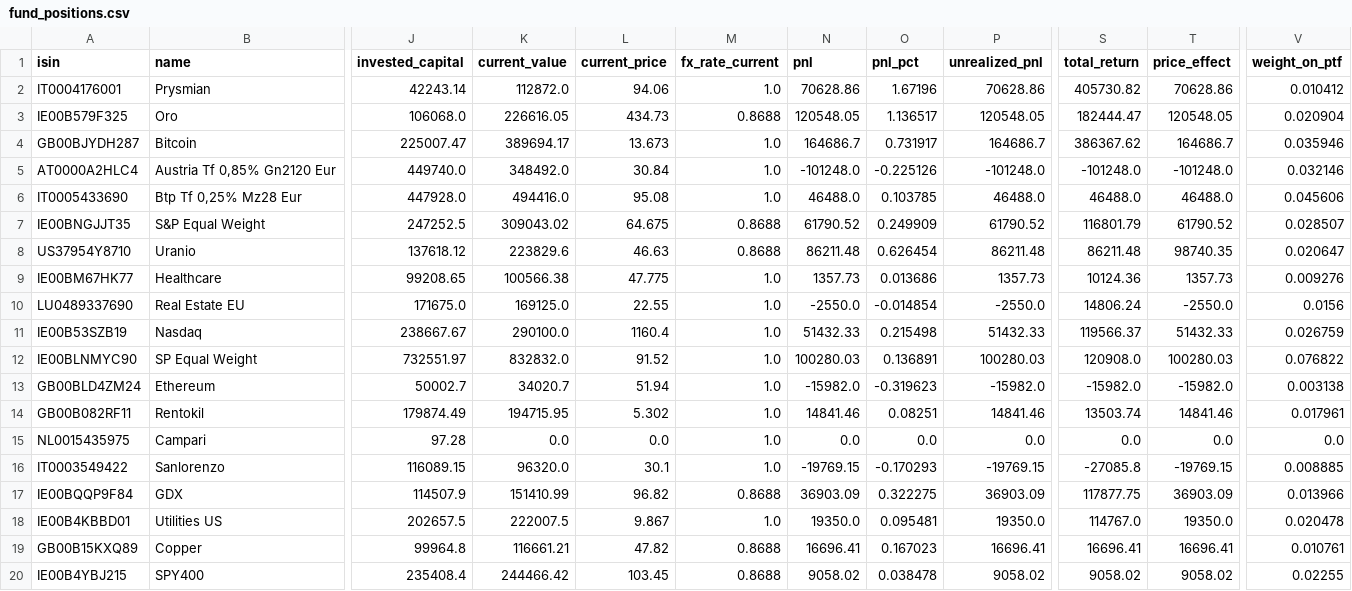
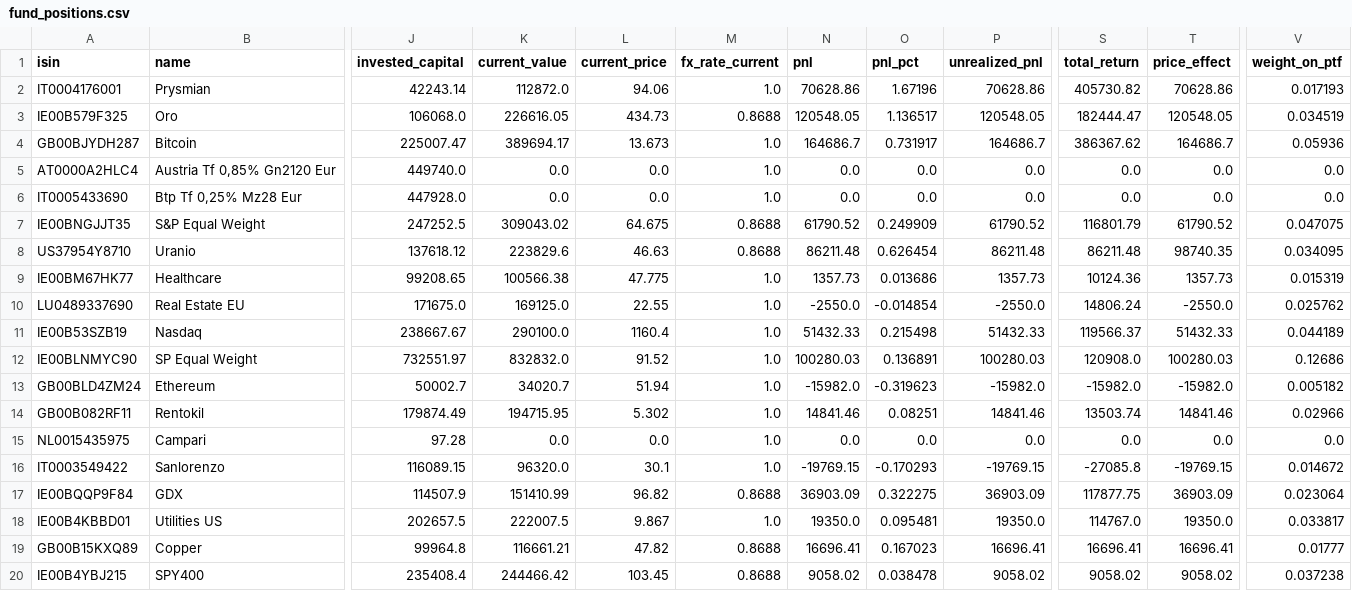
Before and after one commit to Sbirrondi/sfc-portfolio-tracker, a CSV file: data/fund_positions.csv, drawn as a sheet; only a part is shown, gaps mark what is left out; the diff covers the shown part only; the diff names each change by its address in the sheet, - before the commit and + after, or states it on an @@ line.

Commit message:
Update positions

```diff
--- a/data/fund_positions.csv
+++ b/data/fund_positions.csv
-V2 (weight_on_ptf): 0.010412
+V2 (weight_on_ptf): 0.017193
-V3 (weight_on_ptf): 0.020904
+V3 (weight_on_ptf): 0.034519
-V4 (weight_on_ptf): 0.035946
+V4 (weight_on_ptf): 0.05936
-K5 (current_value): 348492.0
+K5 (current_value): 0.0
-L5 (current_price): 30.84
+L5 (current_price): 0.0
-N5 (pnl): -101248.0
+N5 (pnl): 0.0
-O5 (pnl_pct): -0.225126
+O5 (pnl_pct): 0.0
-P5 (unrealized_pnl): -101248.0
+P5 (unrealized_pnl): 0.0
-S5 (total_return): -101248.0
+S5 (total_return): 0.0
-T5 (price_effect): -101248.0
+T5 (price_effect): 0.0
-V5 (weight_on_ptf): 0.032146
+V5 (weight_on_ptf): 0.0
-K6 (current_value): 494416.0
+K6 (current_value): 0.0
-L6 (current_price): 95.08
+L6 (current_price): 0.0
-N6 (pnl): 46488.0
+N6 (pnl): 0.0
-O6 (pnl_pct): 0.103785
+O6 (pnl_pct): 0.0
-P6 (unrealized_pnl): 46488.0
+P6 (unrealized_pnl): 0.0
-S6 (total_return): 46488.0
+S6 (total_return): 0.0
-T6 (price_effect): 46488.0
+T6 (price_effect): 0.0
-V6 (weight_on_ptf): 0.045606
+V6 (weight_on_ptf): 0.0
-V7 (weight_on_ptf): 0.028507
+V7 (weight_on_ptf): 0.047075
-V8 (weight_on_ptf): 0.020647
+V8 (weight_on_ptf): 0.034095
-V9 (weight_on_ptf): 0.009276
+V9 (weight_on_ptf): 0.015319
-V10 (weight_on_ptf): 0.0156
+V10 (weight_on_ptf): 0.025762
-V11 (weight_on_ptf): 0.026759
+V11 (weight_on_ptf): 0.044189
-V12 (weight_on_ptf): 0.076822
+V12 (weight_on_ptf): 0.12686
-V13 (weight_on_ptf): 0.003138
+V13 (weight_on_ptf): 0.005182
-V14 (weight_on_ptf): 0.017961
+V14 (weight_on_ptf): 0.02966
-V16 (weight_on_ptf): 0.008885
+V16 (weight_on_ptf): 0.014672
-V17 (weight_on_ptf): 0.013966
+V17 (weight_on_ptf): 0.023064
-V18 (weight_on_ptf): 0.020478
+V18 (weight_on_ptf): 0.033817
-V19 (weight_on_ptf): 0.010761
+V19 (weight_on_ptf): 0.01777
-V20 (weight_on_ptf): 0.02255
+V20 (weight_on_ptf): 0.037238
```
Also changed, not shown: 107 edited cells elsewhere in this file.
